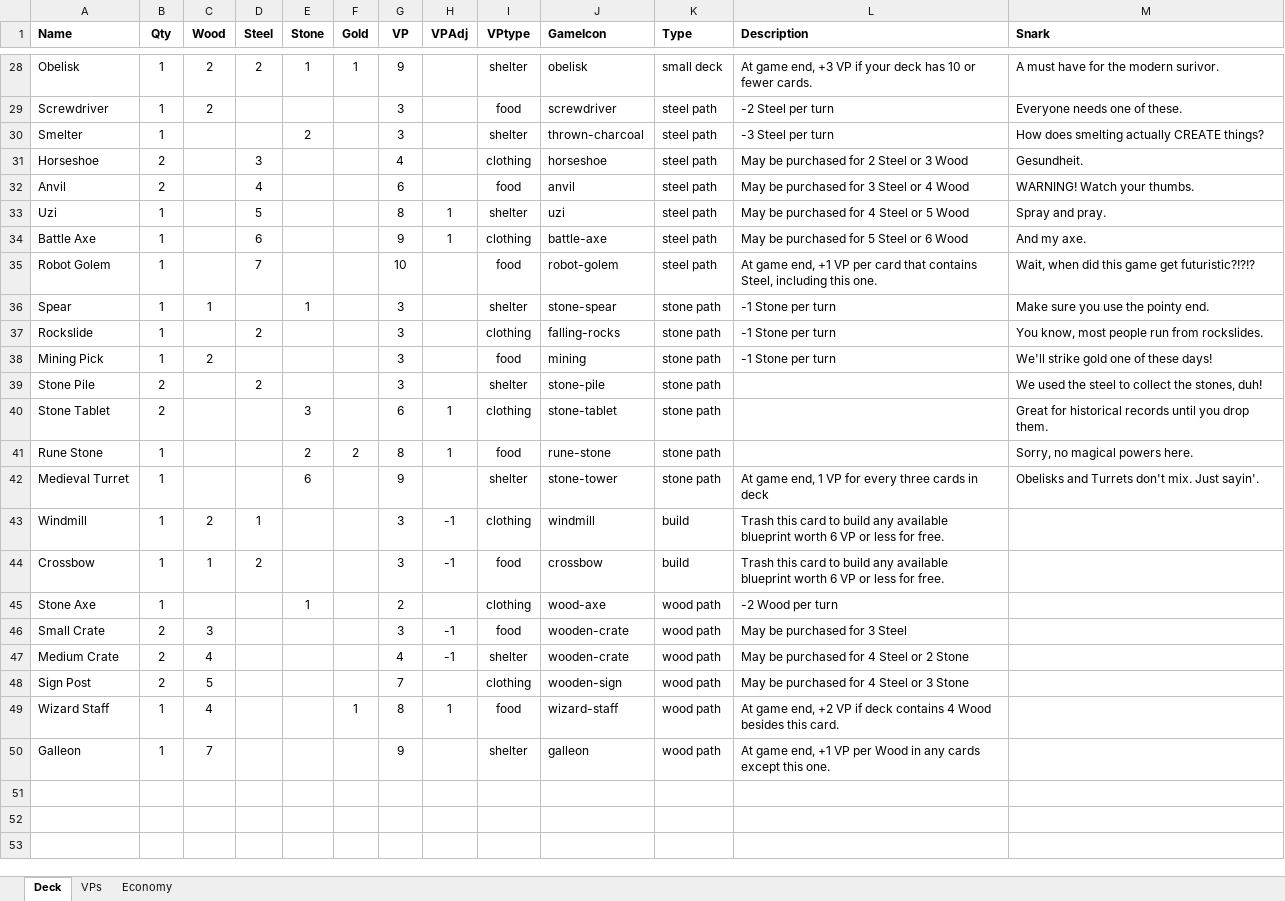
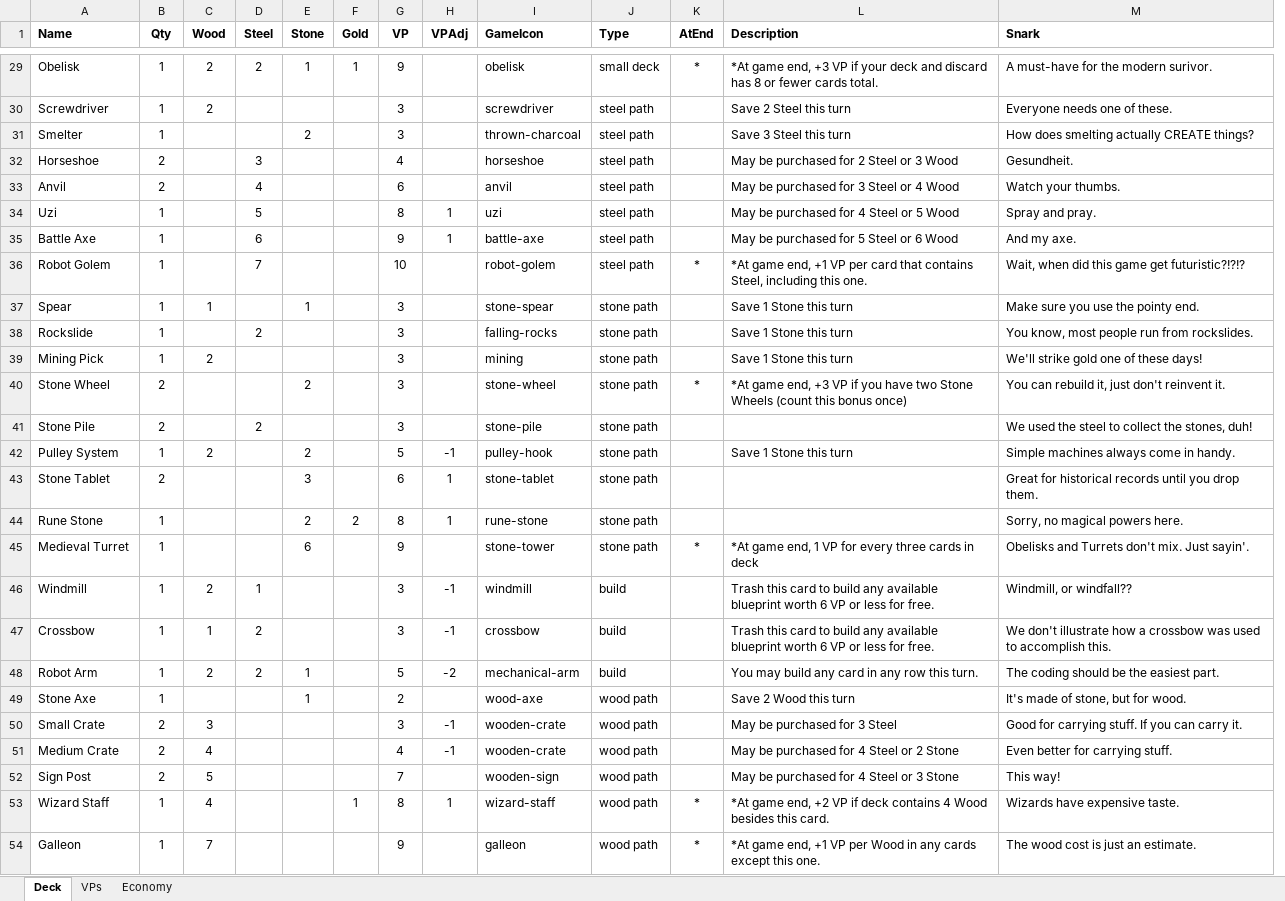
Before and after one commit to andymeneely/project-spider-monkey, an Excel workbook: data/deck.xlsx, sheet Deck, drawn as a sheet; only a part is shown, gaps mark what is left out; values as stored, in another font and other column widths than the file's, no borders; removed rows and columns are numbered as before the commit, all else as after; the diff covers the shown part only; the diff names each change by its address in the sheet, - before the commit and + after, or states it on an @@ line.

Commit message:
better instructions! and other stuff
* Better Guardfile
* New cards and icons
* Game-end stuff
* New fonts

```diff
--- a/data/deck.xlsx (sheet Deck)
+++ b/data/deck.xlsx (sheet Deck)
-column I (VPtype), rows 28-50: shelter | food | shelter | clothing | food | shelter | clothing | food | shelter | clothing | food | shelter | clothing | food | shelter | clothing | food | clothing | food | shelter | clothing | food | shelter
+column K (AtEnd), rows 29-36: * |  |  |  |  |  |  | *; row 45: *; rows 53-54: * | *
-L29 (Description): At game end, +3 VP if your deck has 10 or fewer cards.
+L29 (Description): *At game end, +3 VP if your deck and discard has 8 or fewer cards total.
-M29 (Snark): A must have for the modern surivor.
+M29 (Snark): A must-have for the modern surivor.
-L30 (Description): -2 Steel per turn
+L30 (Description): Save 2 Steel this turn
-L31 (Description): -3 Steel per turn
+L31 (Description): Save 3 Steel this turn
-M33 (Snark): WARNING! Watch your thumbs.
+M33 (Snark): Watch your thumbs.
-L36 (Description): At game end,…
+L36 (Description): *At game end,…
-L37:L39 (Description): -1 Stone per turn
+L37:L39 (Description): Save 1 Stone this turn
+row 40: Stone Wheel | 2 |  |  | 2 |  | 3 |  | stone-wheel | stone path | * | *At game end, +3 VP if you have two Stone Wheels (count this bonus once) | You can rebuild it, just don't reinvent it.
+row 42: Pulley System | 1 | 2 |  | 2 |  | 5 | -1 | pulley-hook | stone path |  | Save 1 Stone this turn | Simple machines always come in handy.
-L45 (Description): At game end,…
+L45 (Description): *At game end,…
-M46 (Snark): (empty)
+M46 (Snark): Windmill, or windfall??
-M47 (Snark): (empty)
+M47 (Snark): We don't illustrate how a crossbow was used to accomplish this.
+row 48: Robot Arm | 1 | 2 | 2 | 1 |  | 5 | -2 | mechanical-arm | build |  | You may build any card in any row this turn. | The coding should be the easiest part.
-L49 (Description): -2 Wood per turn
+L49 (Description): Save 2 Wood this turn
-M49 (Snark): (empty)
+M49 (Snark): It's made of stone, but for wood.
-M50 (Snark): (empty)
+M50 (Snark): Good for carrying stuff. If you can carry it.
-M51 (Snark): (empty)
+M51 (Snark): Even better for carrying stuff.
-M52 (Snark): (empty)
+M52 (Snark): This way!
-L53 (Description): At game end,…
+L53 (Description): *At game end,…
-M53 (Snark): (empty)
+M53 (Snark): Wizards have expensive taste.
-L54 (Description): At game end,…
+L54 (Description): *At game end,…
-M54 (Snark): (empty)
+M54 (Snark): The wood cost is just an estimate.
```
Also changed, not shown: 1 added row and 16 edited cells elsewhere in this sheet, sheet Economy, formulas that keep their value, 11 other files.
